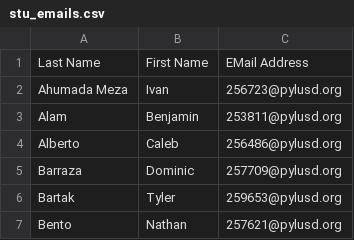
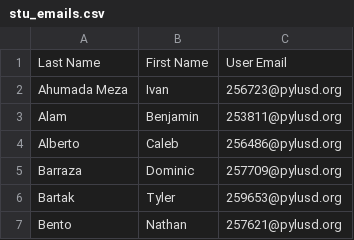
Before and after one commit to zacharypettitt/Zoom-Attendance, a CSV file: stu_emails.csv, drawn as a sheet; only a part is shown.

Commit message:
Update stu_emails.csv

```diff
--- a/stu_emails.csv
+++ b/stu_emails.csv
@@ -1,2 +1,2 @@
-Last Name,First Name,EMail Address
+Last Name,First Name,User Email
 Ahumada Meza,Ivan,256723@pylusd.org
```
